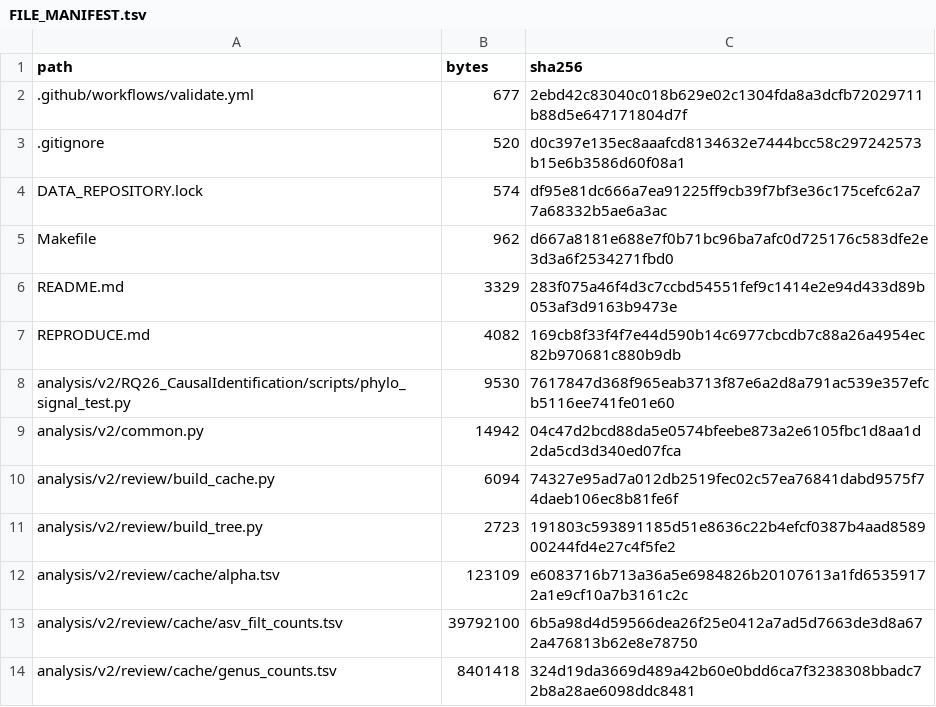
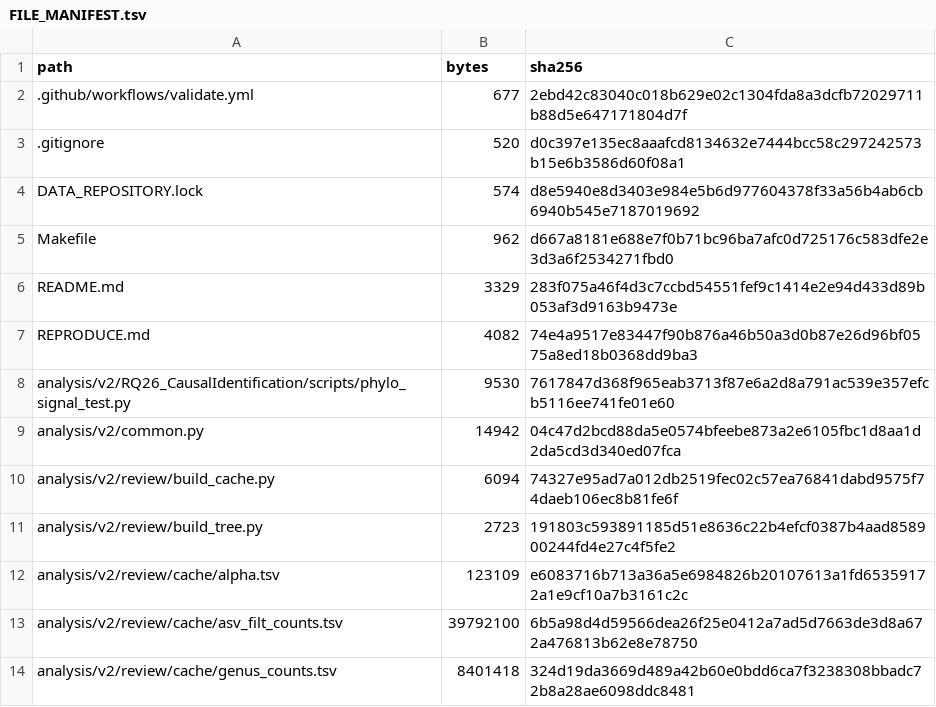
Before and after one commit to bio-ontology-research-group/empty-quarter-ecology, a TSV file: FILE_MANIFEST.tsv, drawn as a sheet; only a part is shown.

```diff
--- a/FILE_MANIFEST.tsv
+++ b/FILE_MANIFEST.tsv
@@ -3,6 +3,6 @@ path	bytes	sha256
 .gitignore	520	d0c397e135ec8aaafcd8134632e7444bcc58c297242573b15e6b3586d60f08a1
-DATA_REPOSITORY.lock	574	df95e81dc666a7ea91225ff9cb39f7bf3e36c175cefc62a77a68332b5ae6a3ac
+DATA_REPOSITORY.lock	574	d8e5940e8d3403e984e5b6d977604378f33a56b4ab6cb6940b545e7187019692
 Makefile	962	d667a8181e688e7f0b71bc96ba7afc0d725176c583dfe2e3d3a6f2534271fbd0
 README.md	3329	283f075a46f4d3c7ccbd54551fef9c1414e2e94d433d89b053af3d9163b9473e
-REPRODUCE.md	4082	169cb8f33f4f7e44d590b14c6977cbcdb7c88a26a4954ec82b970681c880b9db
+REPRODUCE.md	4082	74e4a9517e83447f90b876a46b50a3d0b87e26d96bf0575a8ed18b0368dd9ba3
 analysis/v2/RQ26_CausalIdentification/scripts/phylo_signal_test.py	9530	7617847d368f965eab3713f87e6a2d8a791ac539e357efcb5116ee741fe01e60
```
Also changed, not shown: 2 other files.
